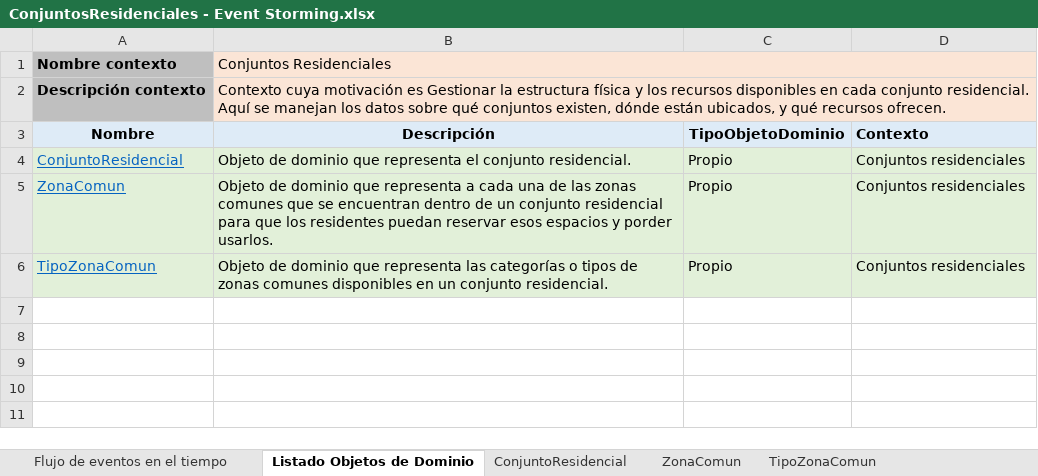
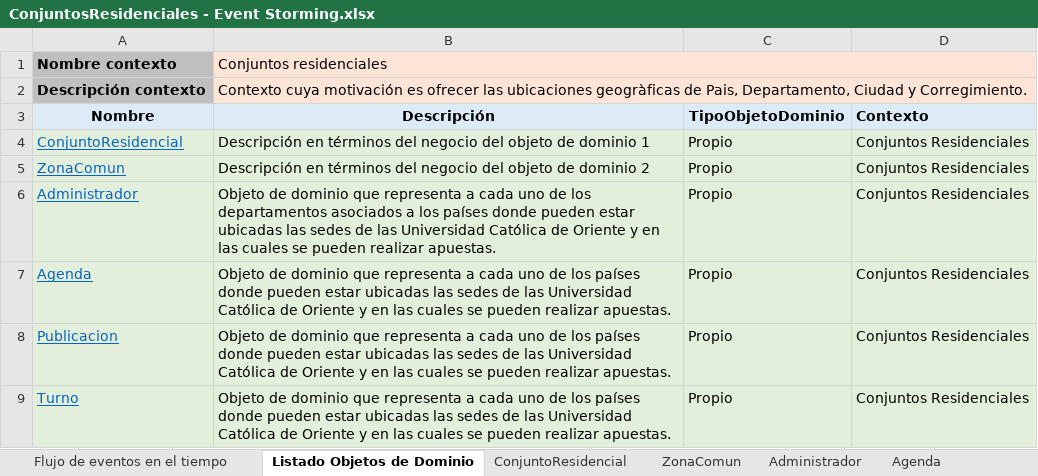
Before and after one commit to JZuluf/victus-doc, an Excel workbook: Doo-Doc/Seccion # 7/ConjuntosResidenciales - Event Storming.xlsx, sheet Listado Objetos de Dominio, drawn as a sheet; values as stored, in another font and other column widths than the file's, no borders; the diff names each change by its address in the sheet, - before the commit and + after, or states it on an @@ line.

Commit message:
Excel de event storming para los 3 contextos IMPORTANTE: Aún no tienen la descripción adecuada, para que lo tengan en cuenta

```diff
--- a/Doo-Doc/Seccion # 7/ConjuntosResidenciales - Event Storming.xlsx (sheet Listado Objetos de Dominio)
+++ b/Doo-Doc/Seccion # 7/ConjuntosResidenciales - Event Storming.xlsx (sheet Listado Objetos de Dominio)
-sheet tab: TipoZonaComun
+sheet tab: Administrador
+sheet tab: Agenda
-B1 (Descripción): Conjuntos Residenciales
+B1 (Descripción): Conjuntos residenciales
-B2 (Descripción): …motivación es Gestionar la estructura física y los recursos disponibles en cada conjunto residencial. Aquí se manejan los datos sobre qué conjuntos existen, dónde están ubicados, y qué recursos ofrecen.
+B2 (Descripción): …motivación es ofrecer las ubicaciones geogràficas de Pais, Departamento, Ciudad y Corregimiento.
-B4 (Descripción): Objeto de dominio que representa el conjunto residencial.
+B4 (Descripción): Descripción en términos del negocio del objeto de dominio 1
-D4:D6 (Contexto): Conjuntos residenciales
+D4:D6 (Contexto): Conjuntos Residenciales
-B5 (Descripción): Objeto de dominio que representa a cada una de las zonas comunes que se encuentran dentro de un conjunto residencial para que los residentes puedan reservar esos espacios y porder usarlos.
+B5 (Descripción): Descripción en términos del negocio del objeto de dominio 2
-A6 (Nombre): TipoZonaComun
+A6 (Nombre): Administrador
-B6 (Descripción): …que representa las categorías o tipos de zonas comunes disponibles en un conjunto residencial.
+B6 (Descripción): …que representa a cada uno de los departamentos asociados a los países donde pueden estar ubicadas las sedes de las Universidad Católica de Oriente y en las cuales se pueden realizar apuestas.
+row 7: Agenda | Objeto de dominio que representa a cada uno de los países donde pueden estar ubicadas las sedes de las Universidad Católica de Oriente y en las cuales se pueden realizar apuestas. | Propio | Conjuntos Residenciales
+row 8: Publicacion | Objeto de dominio que representa a cada uno de los países donde pueden estar ubicadas las sedes de las Universidad Católica de Oriente y en las cuales se pueden realizar apuestas. | Propio | Conjuntos Residenciales
+row 9: Turno | Objeto de dominio que representa a cada uno de los países donde pueden estar ubicadas las sedes de las Universidad Católica de Oriente y en las cuales se pueden realizar apuestas. | Propio | Conjuntos Residenciales
```
Also changed, not shown: sheet ZonaComun, sheet Administrador, sheet ConjuntoResidencial, other sheet tabs, charts or pictures, Doo-Doc/Seccion # 7/Reservas - Event Storming.xlsx, Doo-Doc/Seccion # 7/Residentes - Event Storming.xlsx.
